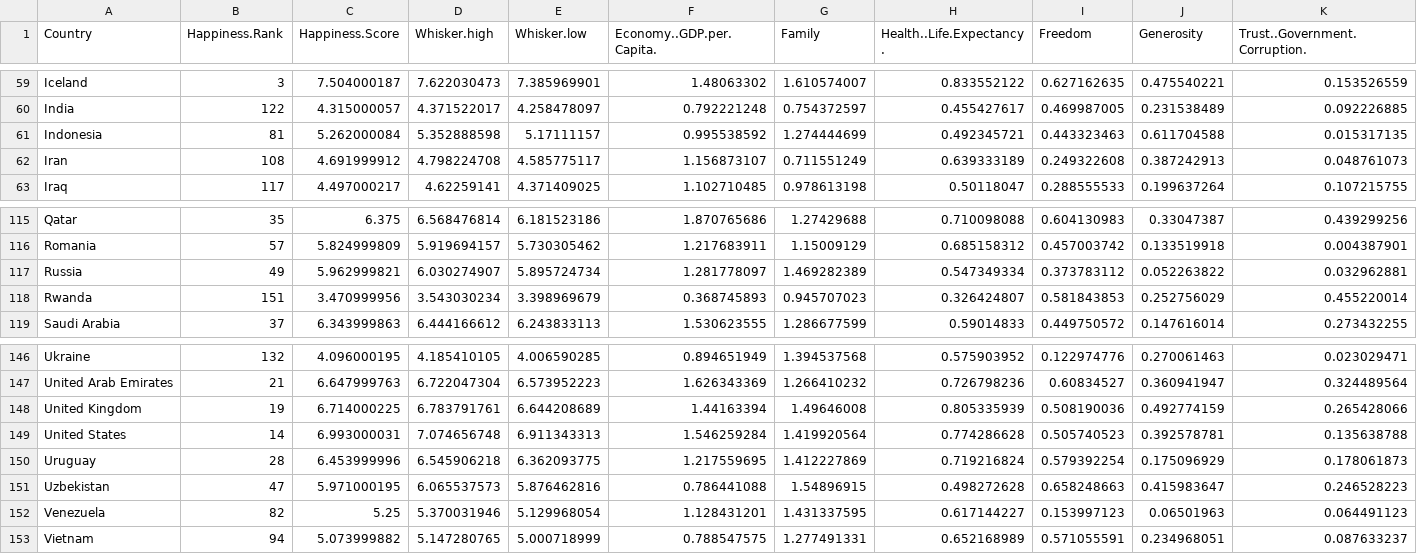
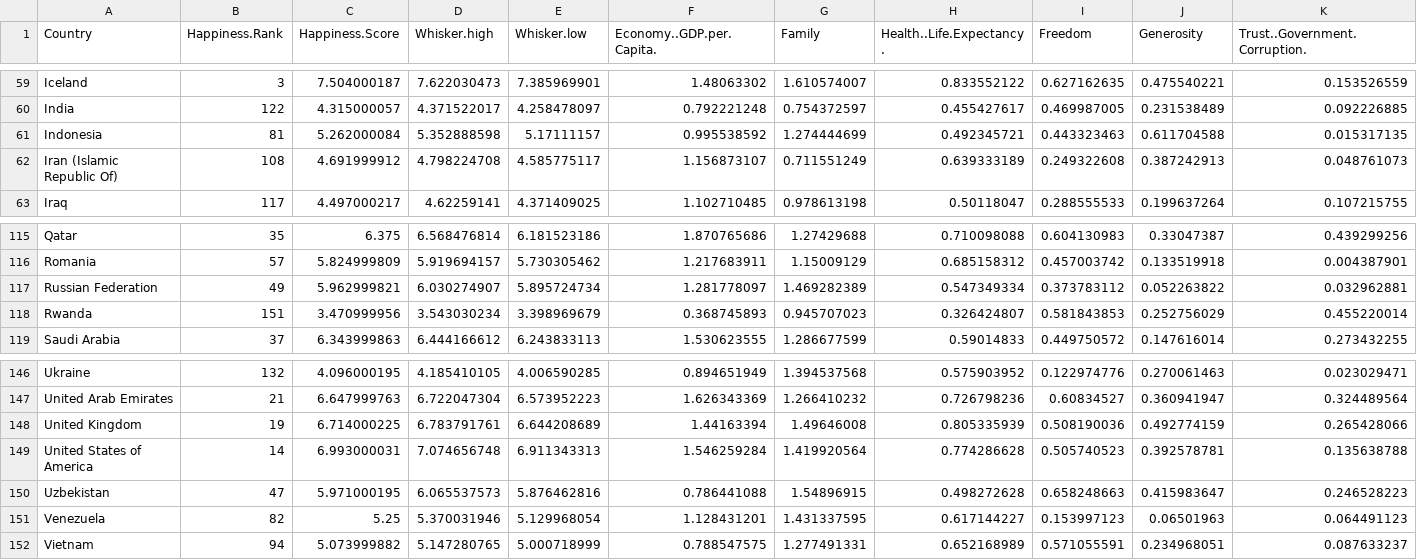
Before and after one commit to ahmedksultan/brimless-yankee, a CSV file: app/data/happiness-uni.csv, drawn as a sheet; only a part is shown, gaps mark what is left out; rows hold the shown columns only; the diff names each change by its address in the sheet, - before the commit and + after, or states it on an @@ line.

```diff
--- a/app/data/happiness-uni.csv
+++ b/app/data/happiness-uni.csv
-A62 (Country): Iran
+A62 (Country): Iran (Islamic Republic Of)
-A117 (Country): Russia
+A117 (Country): Russian Federation
-A149 (Country): United States
+A149 (Country): United States of America
-row 150: Uruguay | 28 | 6.453999996 | 6.545906218 | 6.362093775 | 1.217559695 | 1.412227869 | 0.719216824 | 0.579392254 | 0.175096929 | 0.178061873
```
Also changed, not shown: app/data/happiness-unemployment.csv, 2 other files.
